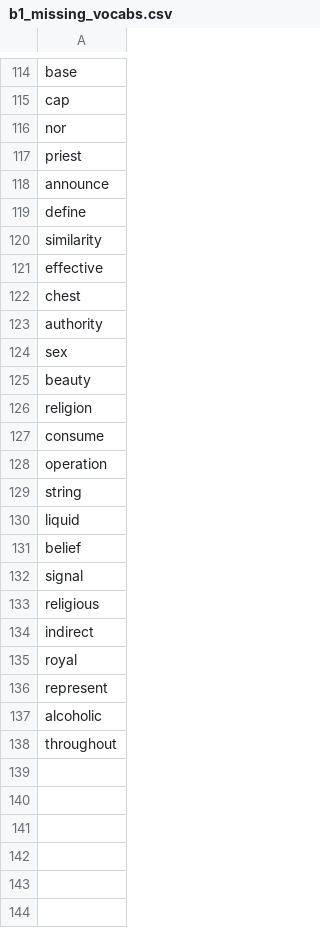
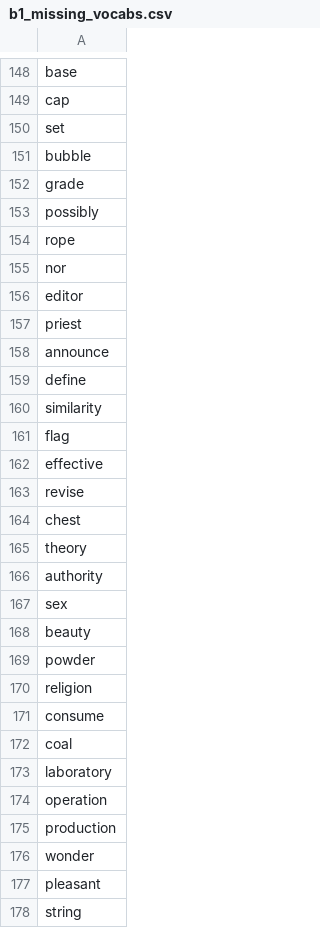
Before and after one commit to mohsenShakiba/Learnup-Data, a CSV file: lessons/b1_missing_vocabs.csv, drawn as a sheet; only a part is shown, gaps mark what is left out; the shorter side is filled out with more unchanged rows; the diff covers the shown part only.

```diff
--- a/lessons/b1_missing_vocabs.csv
+++ b/lessons/b1_missing_vocabs.csv
@@ -115,3 +149,9 @@ base
 cap
+set
+bubble
+grade
+possibly
+rope
 nor
+editor
 priest
@@ -120,4 +160,7 @@ define
 similarity
+flag
 effective
+revise
 chest
+theory
 authority
@@ -125,5 +168,11 @@ sex
 beauty
+powder
 religion
 consume
+coal
+laboratory
 operation
+production
+wonder
+pleasant
 string
```
Also changed, not shown: 37 added rows elsewhere in this file, lessons/b1_used_vocabs.csv, 9 other files.
